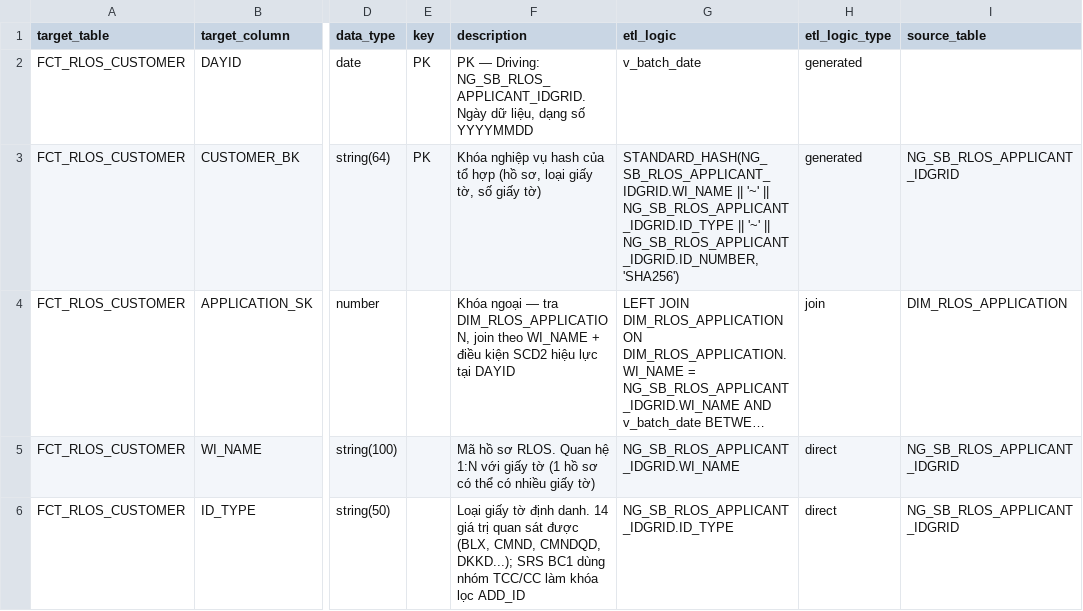
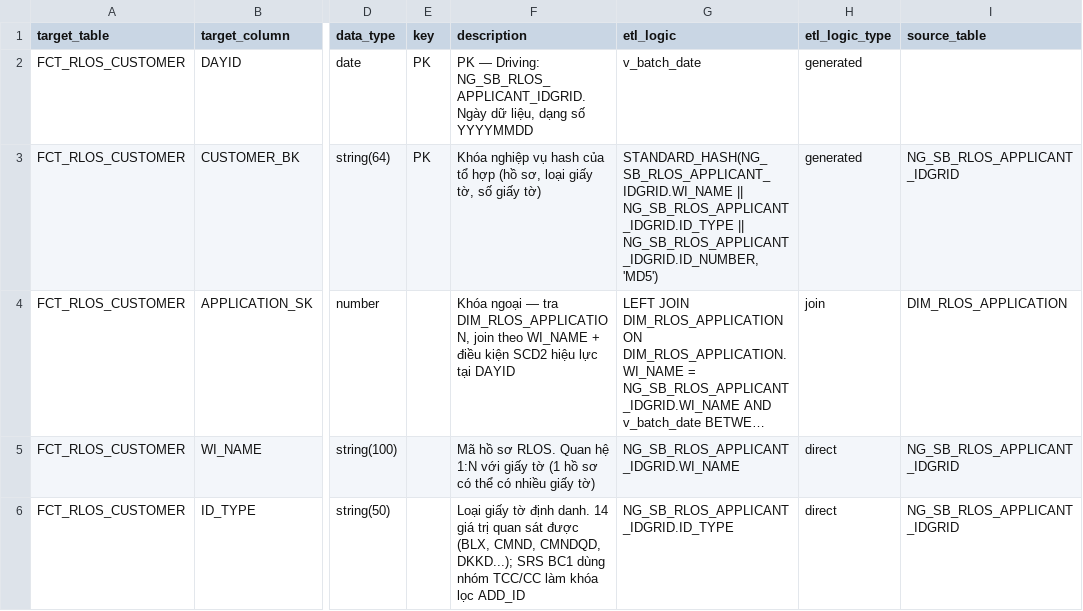
Before and after one commit to chien1198/sb-mapping-gen, a CSV file: lld/sb_dwh/SB_DWH_FCT_RLOS_CUSTOMER.csv, drawn as a sheet; only a part is shown, gaps mark what is left out; long unchanged cells end in …; the diff names each change by its address in the sheet, - before the commit and + after, or states it on an @@ line.

```diff
--- a/lld/sb_dwh/SB_DWH_FCT_RLOS_CUSTOMER.csv
+++ b/lld/sb_dwh/SB_DWH_FCT_RLOS_CUSTOMER.csv
-G3 (etl_logic): STANDARD_HASH(NG_SB_RLOS_APPLICANT_IDGRID.WI_NAME || '~' || NG_SB_RLOS_APPLICANT_IDGRID.ID_TYPE || '~' || NG_SB_RLOS_APPLICANT_IDGRID.ID_NUMBER, 'SHA256')
+G3 (etl_logic): STANDARD_HASH(NG_SB_RLOS_APPLICANT_IDGRID.WI_NAME || NG_SB_RLOS_APPLICANT_IDGRID.ID_TYPE || NG_SB_RLOS_APPLICANT_IDGRID.ID_NUMBER, 'MD5')
```
Also changed, not shown: lld/sb_dwh/SB_DWH_DIM_CLOS_EXCEPTION.csv, lld/sb_dwh/SB_DWH_DIM_RLOS_EXCEPTION.csv, 24 other files.
